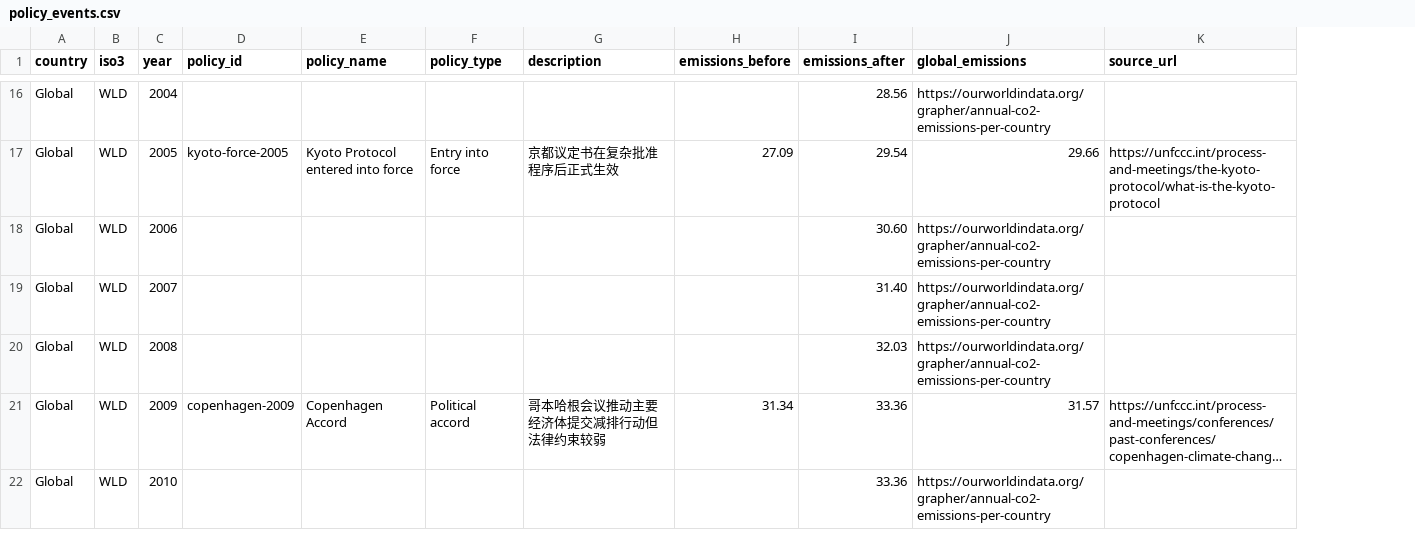
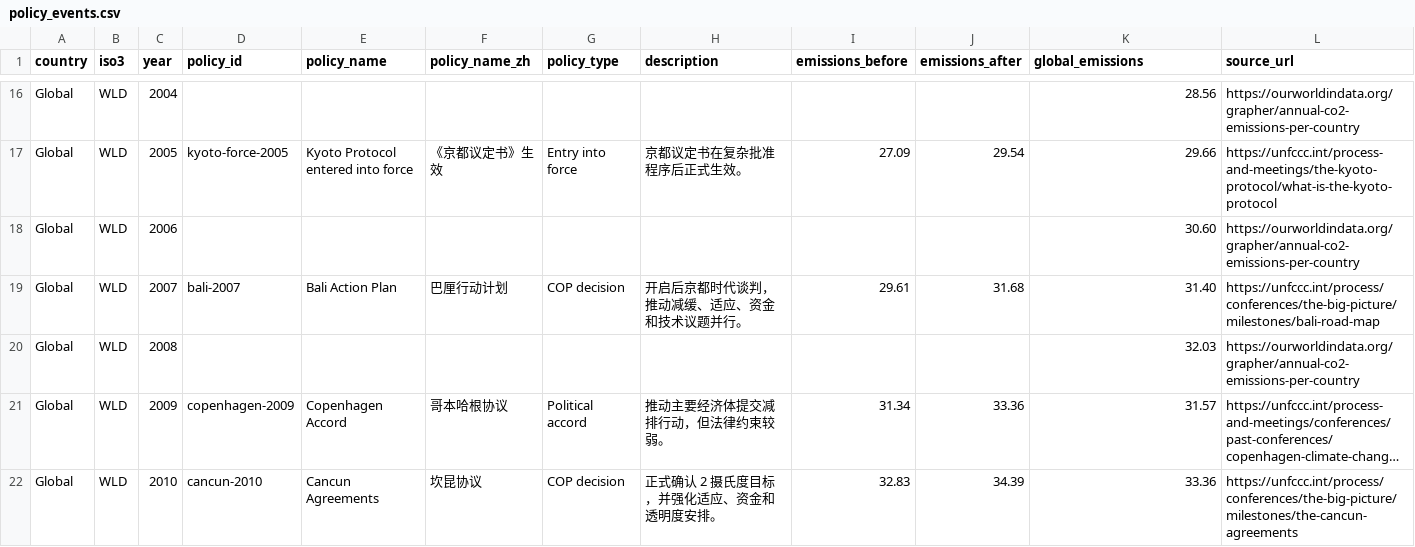
Before and after one commit to Re1nyyy/Global-Carbon-Accountability-Tracker, a CSV file: data/processed/policy_events.csv, drawn as a sheet; only a part is shown, gaps mark what is left out; long unchanged cells end in …; addresses are those after the commit; the diff covers the shown part only; the diff names each change by its address in the sheet, - before the commit and + after, or states it on an @@ line.

Commit message:
feat: add interactive policy timeline

```diff
--- a/data/processed/policy_events.csv
+++ b/data/processed/policy_events.csv
+column F (policy_name_zh), rows 17-22: 《京都议定书》生效 |  | 巴厘行动计划 |  | 哥本哈根协议 | 坎昆协议
-J16 (emissions_after): 28.56
+J16 (emissions_after): (empty)
-K16 (global_emissions): https://ourworldindata.org/grapher/annual-co2-emissions-per-country
+K16 (global_emissions): 28.56
-L16 (source_url): (empty)
+L16 (source_url): https://ourworldindata.org/grapher/annual-co2-emissions-per-country
-H17 (description): 京都议定书在复杂批准程序后正式生效
+H17 (description): 京都议定书在复杂批准程序后正式生效。
-J18 (emissions_after): 30.60
+J18 (emissions_after): (empty)
-K18 (global_emissions): https://ourworldindata.org/grapher/annual-co2-emissions-per-country
+K18 (global_emissions): 30.60
-L18 (source_url): (empty)
+L18 (source_url): https://ourworldindata.org/grapher/annual-co2-emissions-per-country
-D19 (policy_id): (empty)
+D19 (policy_id): bali-2007
-E19 (policy_name): (empty)
+E19 (policy_name): Bali Action Plan
-G19 (policy_type): (empty)
+G19 (policy_type): COP decision
-H19 (description): (empty)
+H19 (description): 开启后京都时代谈判，推动减缓、适应、资金和技术议题并行。
-I19 (emissions_before): (empty)
+I19 (emissions_before): 29.61
-J19 (emissions_after): 31.40
+J19 (emissions_after): 31.68
-K19 (global_emissions): https://ourworldindata.org/grapher/annual-co2-emissions-per-country
+K19 (global_emissions): 31.40
-L19 (source_url): (empty)
+L19 (source_url): https://unfccc.int/process/conferences/the-big-picture/milestones/bali-road-map
-J20 (emissions_after): 32.03
+J20 (emissions_after): (empty)
-K20 (global_emissions): https://ourworldindata.org/grapher/annual-co2-emissions-per-country
+K20 (global_emissions): 32.03
-L20 (source_url): (empty)
+L20 (source_url): https://ourworldindata.org/grapher/annual-co2-emissions-per-country
-H21 (description): 哥本哈根会议推动主要经济体提交减排行动但法律约束较弱
+H21 (description): 推动主要经济体提交减排行动，但法律约束较弱。
-D22 (policy_id): (empty)
+D22 (policy_id): cancun-2010
-E22 (policy_name): (empty)
+E22 (policy_name): Cancun Agreements
-G22 (policy_type): (empty)
+G22 (policy_type): COP decision
-H22 (description): (empty)
+H22 (description): 正式确认 2 摄氏度目标，并强化适应、资金和透明度安排。
-I22 (emissions_before): (empty)
+I22 (emissions_before): 32.83
-J22 (emissions_after): 33.36
+J22 (emissions_after): 34.39
-K22 (global_emissions): https://ourworldindata.org/grapher/annual-co2-emissions-per-country
+K22 (global_emissions): 33.36
-L22 (source_url): (empty)
+L22 (source_url): https://unfccc.int/process/conferences/the-big-picture/milestones/the-cancun-agreements
```
Also changed, not shown: 116 edited cells elsewhere in this file, 8 other files.
